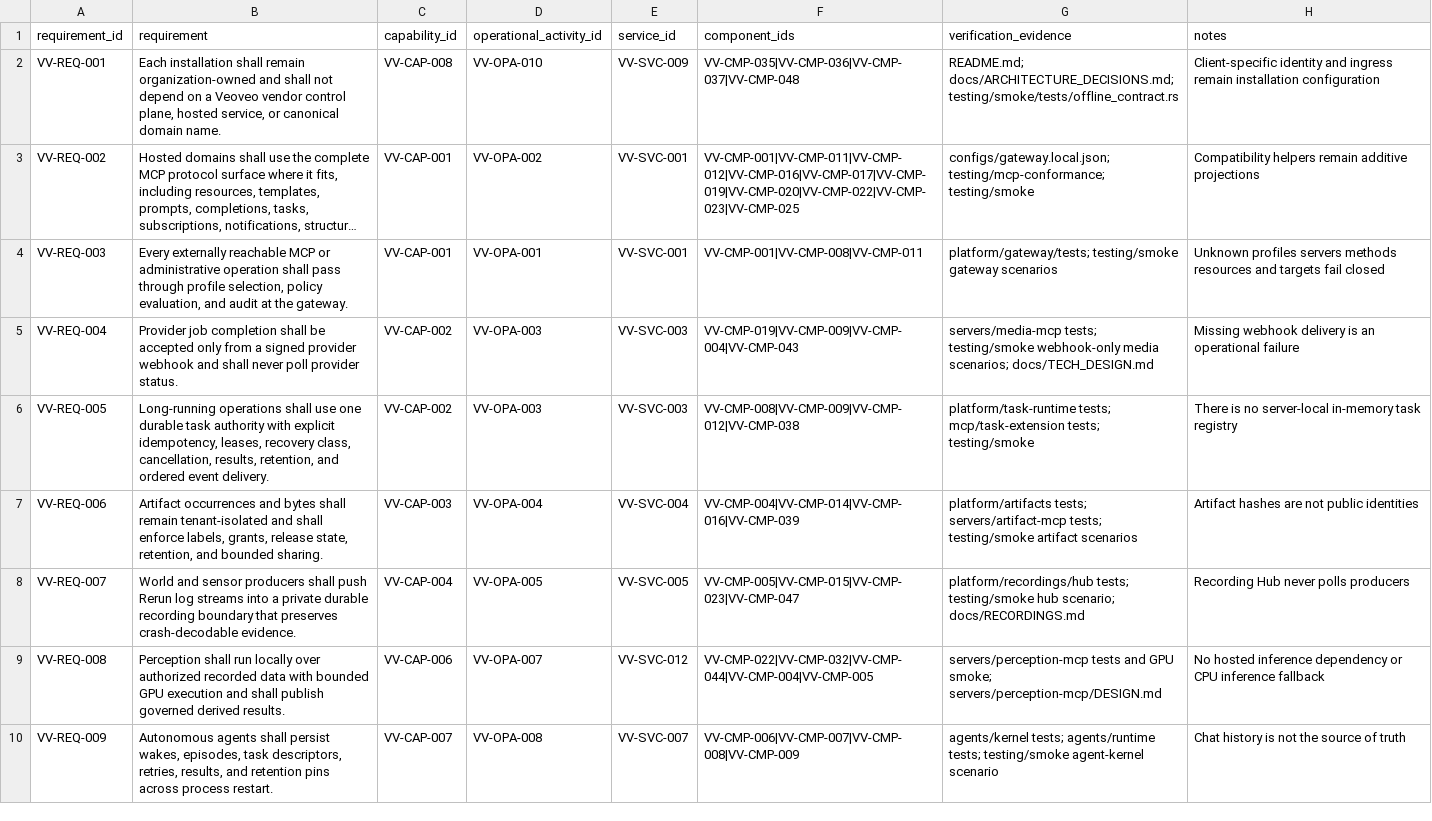
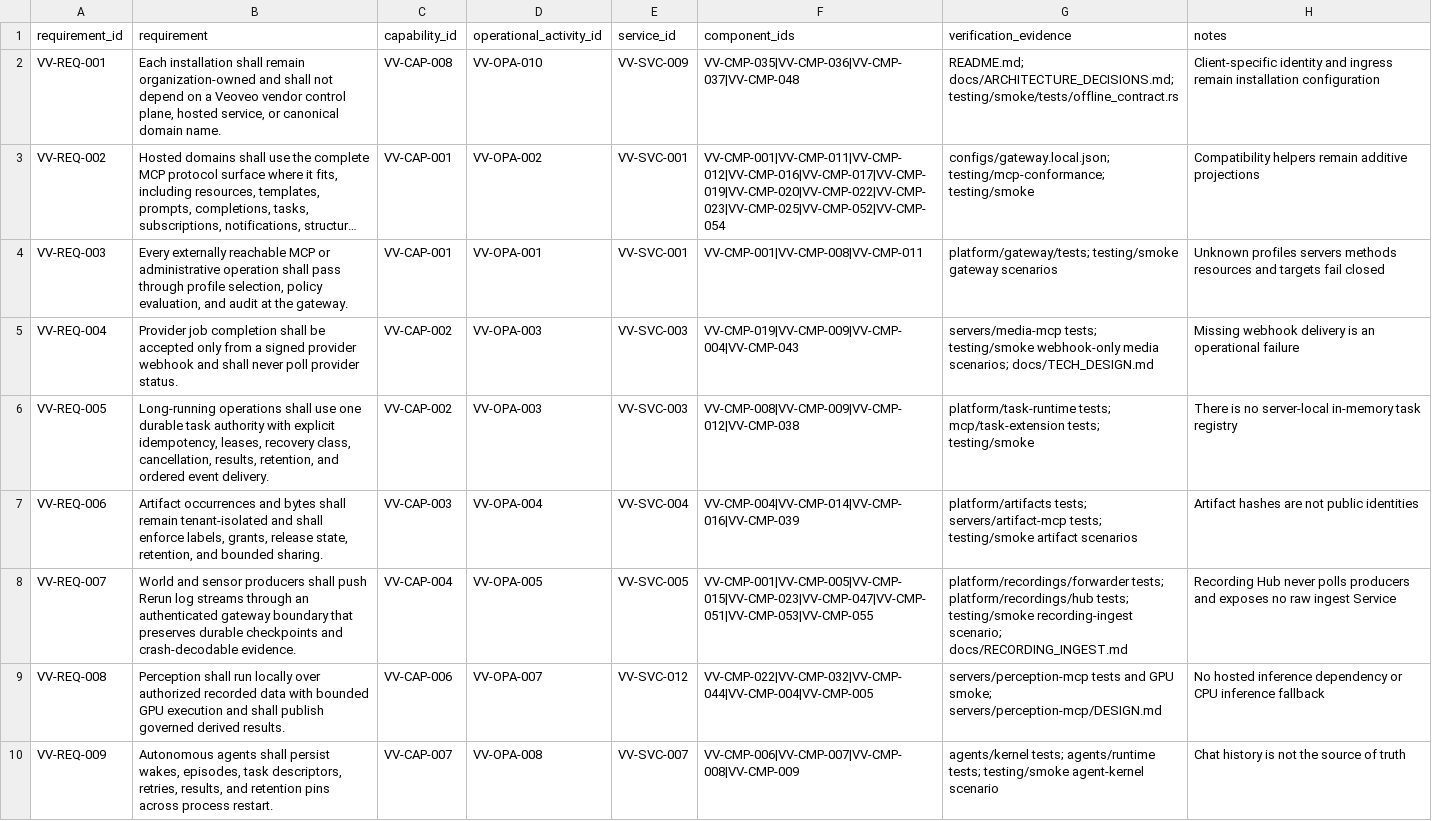
Before and after one commit to BiomaAI/veoveo, a CSV file: docs/architecture/catalogs/requirements-traceability.csv, drawn as a sheet; only a part is shown; long unchanged cells end in …; the diff names each change by its address in the sheet, - before the commit and + after, or states it on an @@ line.

```diff
--- a/docs/architecture/catalogs/requirements-traceability.csv
+++ b/docs/architecture/catalogs/requirements-traceability.csv
-F3 (component_ids): VV-CMP-001|VV-CMP-011|VV-CMP-012|VV-CMP-016|VV-CMP-017|VV-CMP-019|VV-CMP-020|VV-CMP-022|VV-CMP-023|VV-CMP-025
+F3 (component_ids): VV-CMP-001|VV-CMP-011|VV-CMP-012|VV-CMP-016|VV-CMP-017|VV-CMP-019|VV-CMP-020|VV-CMP-022|VV-CMP-023|VV-CMP-025|VV-CMP-052|VV-CMP-054
-B8 (requirement): …log streams into a private durable recording boundary that preserves crash-decodable evidence.
+B8 (requirement): …log streams through an authenticated gateway boundary that preserves durable checkpoints and crash-decodable evidence.
-F8 (component_ids): VV-CMP-005|VV-CMP-015|VV-CMP-023|VV-CMP-047
+F8 (component_ids): VV-CMP-001|VV-CMP-005|VV-CMP-015|VV-CMP-023|VV-CMP-047|VV-CMP-051|VV-CMP-053|VV-CMP-055
-G8 (verification_evidence): platform/recordings/hub tests; testing/smoke hub scenario; docs/RECORDINGS.md
+G8 (verification_evidence): platform/recordings/forwarder tests; platform/recordings/hub tests; testing/smoke recording-ingest scenario; docs/RECORDING_INGEST.md
-H8 (notes): …polls producers
+H8 (notes): …polls producers and exposes no raw ingest Service
```
Also changed, not shown: docs/architecture/catalogs/interfaces-and-protocols.csv, docs/architecture/catalogs/model-glossary.csv, 20 other files.
